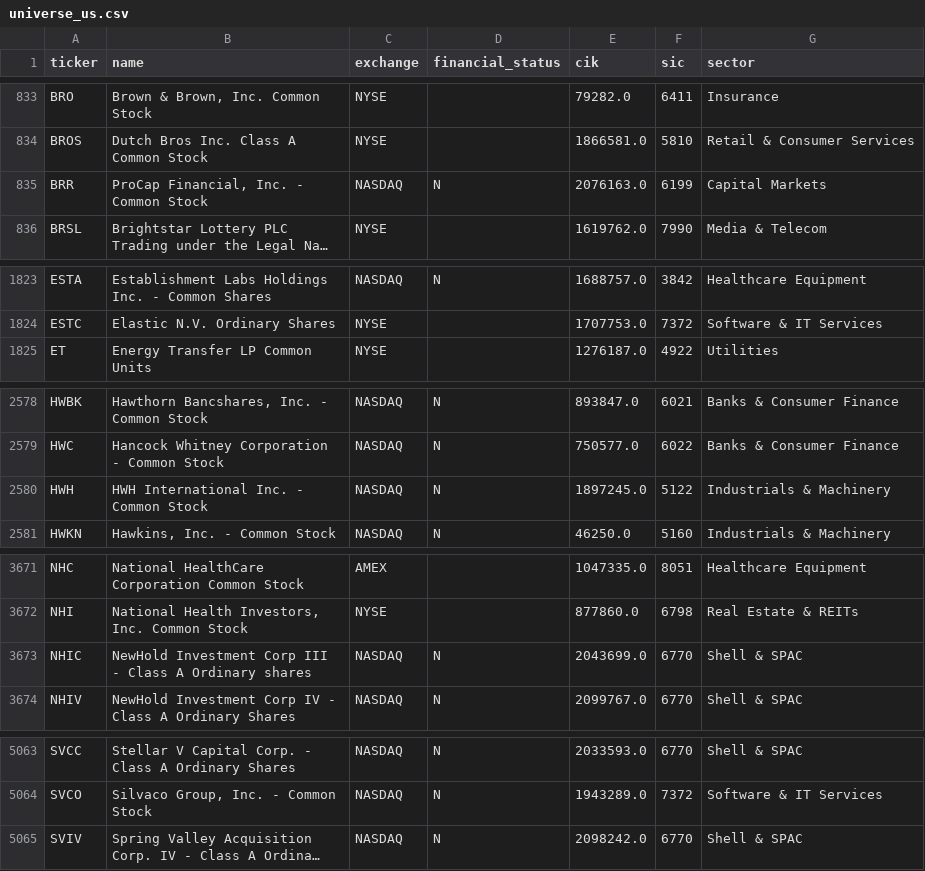
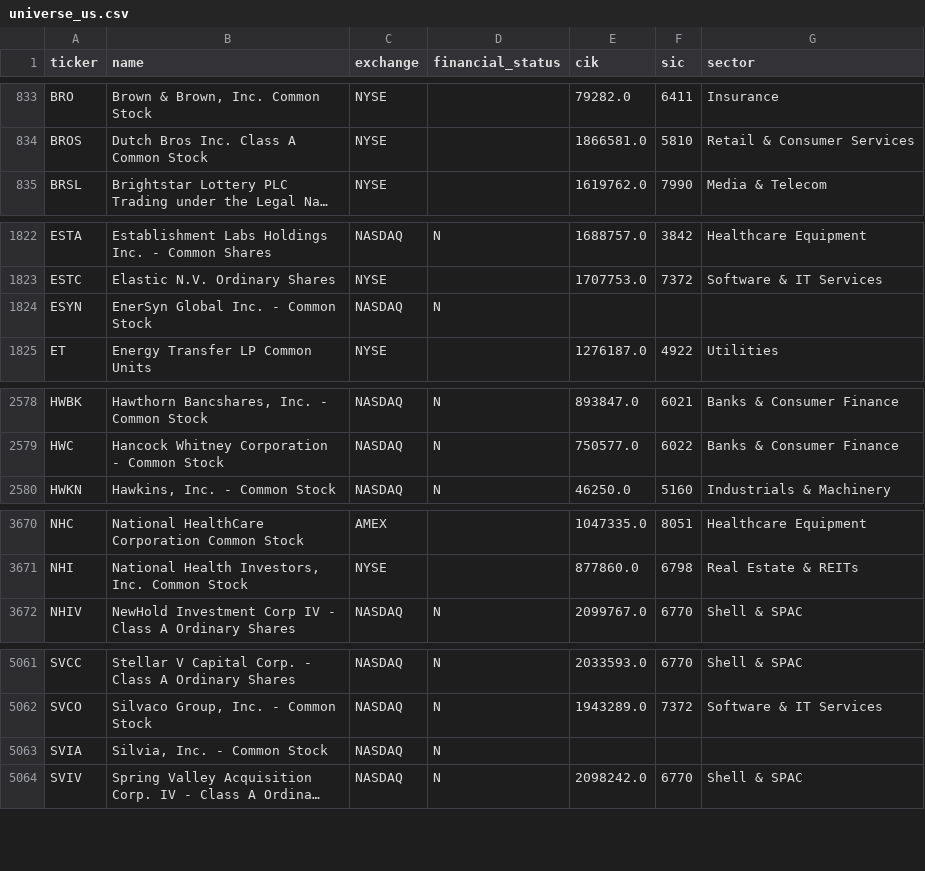
Before and after one commit to spacejam91/StockStellar, a CSV file: data/universe_us.csv, drawn as a sheet; only a part is shown, gaps mark what is left out; long unchanged cells end in …; removed rows and columns are numbered as before the commit, all else as after; the diff covers the shown part only; the diff names each change by its address in the sheet, - before the commit and + after, or states it on an @@ line.

```diff
--- a/data/universe_us.csv
+++ b/data/universe_us.csv
-row 835: BRR | ProCap Financial, Inc. - Common Stock | NASDAQ | N | 2076163.0 | 6199 | Capital Markets
+row 1824: ESYN | EnerSyn Global Inc. - Common Stock | NASDAQ | N
-row 2580: HWH | HWH International Inc. - Common Stock | NASDAQ | N | 1897245.0 | 5122 | Industrials & Machinery
-row 3673: NHIC | NewHold Investment Corp III - Class A Ordinary shares | NASDAQ | N | 2043699.0 | 6770 | Shell & SPAC
+row 5063: SVIA | Silvia, Inc. - Common Stock | NASDAQ | N
```
Also changed, not shown: 6 edited cells elsewhere in this file, data/log/scan_day.csv, data/log/scan_pick.csv, 4 other files.
